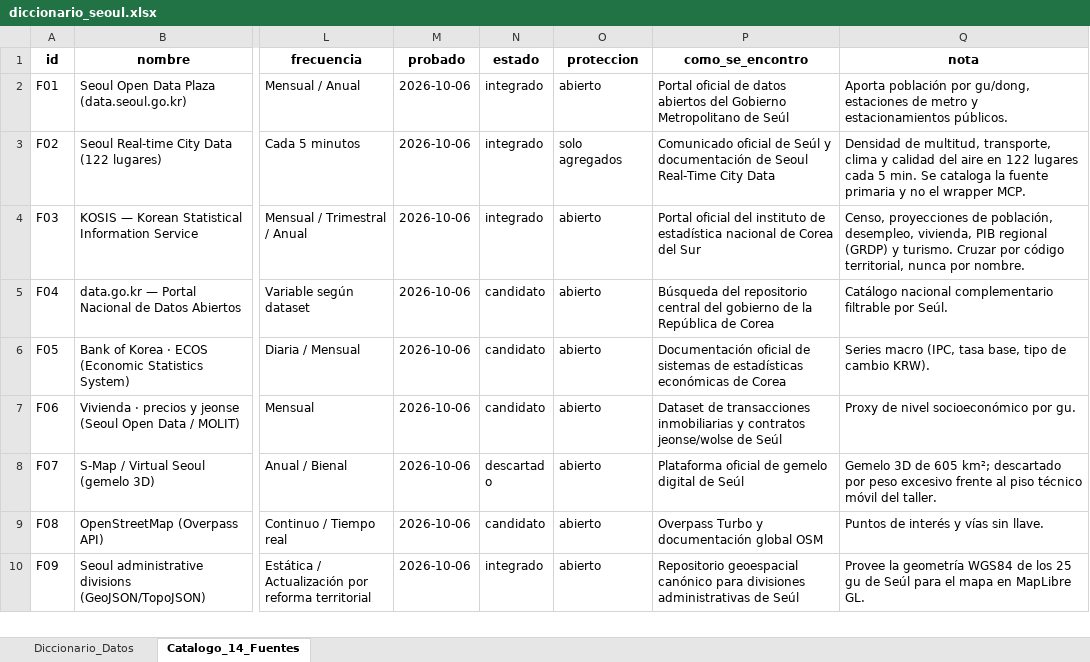
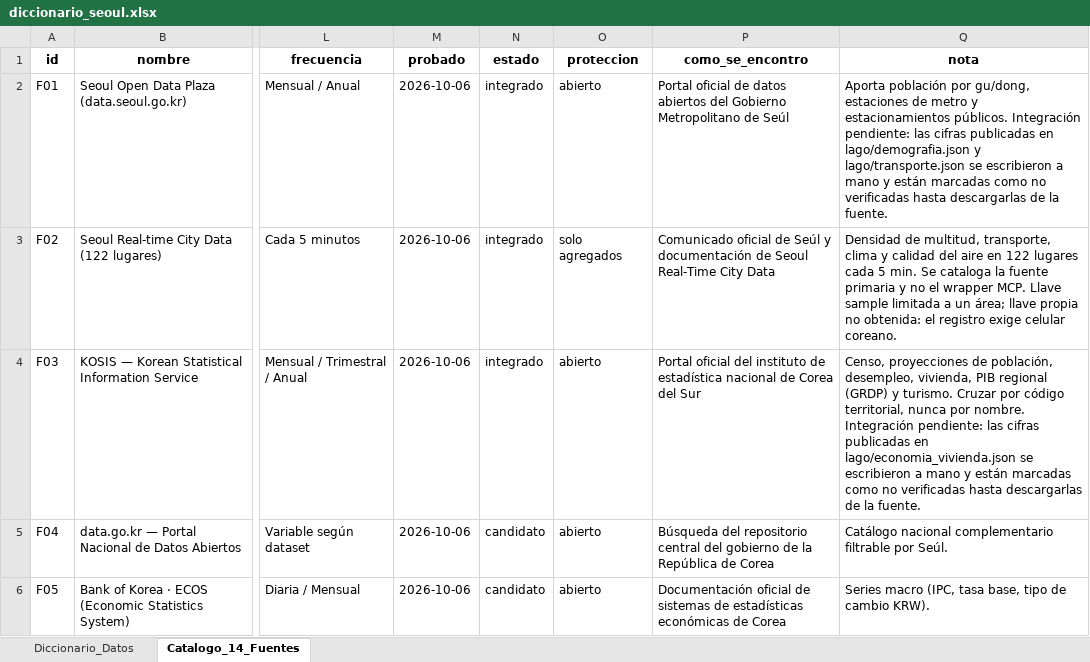
Before and after one commit to Emmanuel0930/Seoul, an Excel workbook: diccionario_seoul.xlsx, sheet Catalogo_14_Fuentes, drawn as a sheet; only a part is shown, gaps mark what is left out; the shorter side is filled out with more unchanged rows; values as stored, in another font and other column widths than the file's, no borders; the diff names each change by its address in the sheet, - before the commit and + after, or states it on an @@ line.

Commit message:
feat: initialize seoul territorial observation system with ingestion scripts and web interface

```diff
--- a/diccionario_seoul.xlsx (sheet Catalogo_14_Fuentes)
+++ b/diccionario_seoul.xlsx (sheet Catalogo_14_Fuentes)
-Q2 (nota): …estacionamientos públicos.
+Q2 (nota): …estacionamientos públicos. Integración pendiente: las cifras publicadas en lago/demografia.json y lago/transporte.json se escribieron a mano y están marcadas como no verificadas hasta descargarlas de la fuente.
-Q3 (nota): …wrapper MCP.
+Q3 (nota): …wrapper MCP. Llave sample limitada a un área; llave propia no obtenida: el registro exige celular coreano.
-Q4 (nota): …por nombre.
+Q4 (nota): …por nombre. Integración pendiente: las cifras publicadas en lago/economia_vivienda.json se escribieron a mano y están marcadas como no verificadas hasta descargarlas de la fuente.
```
Also changed, not shown: 10 other files.
